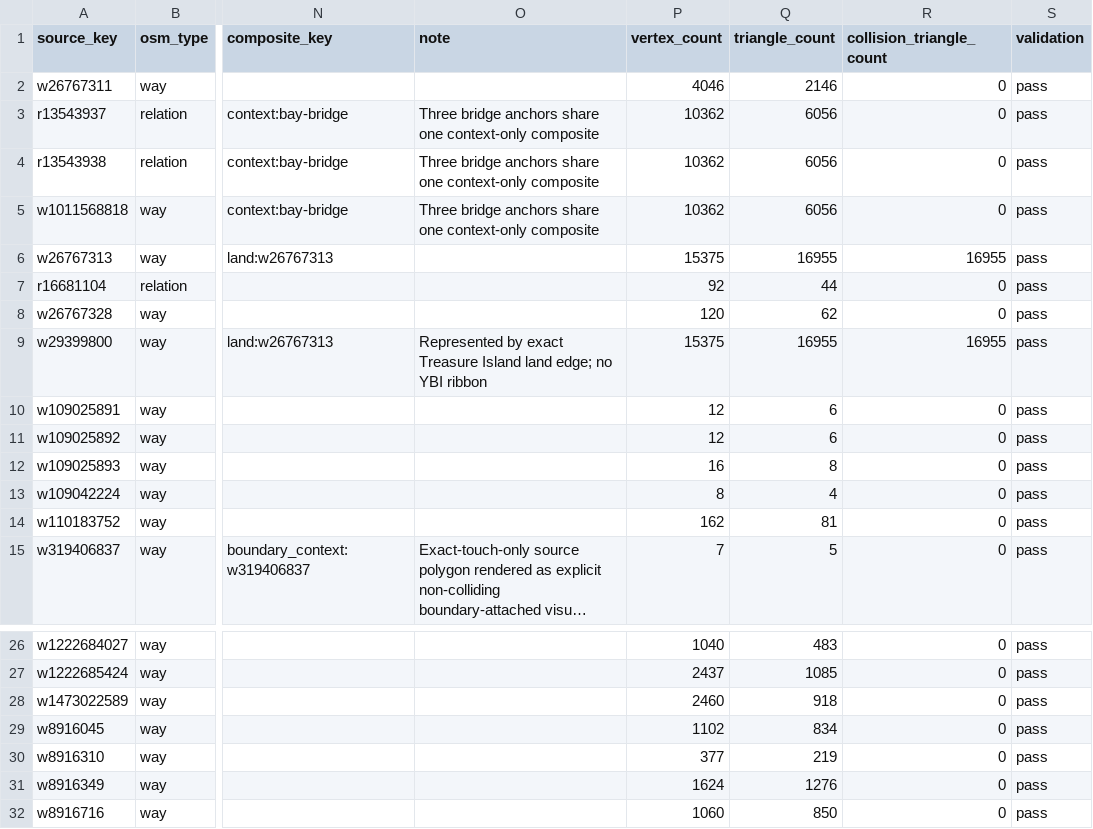
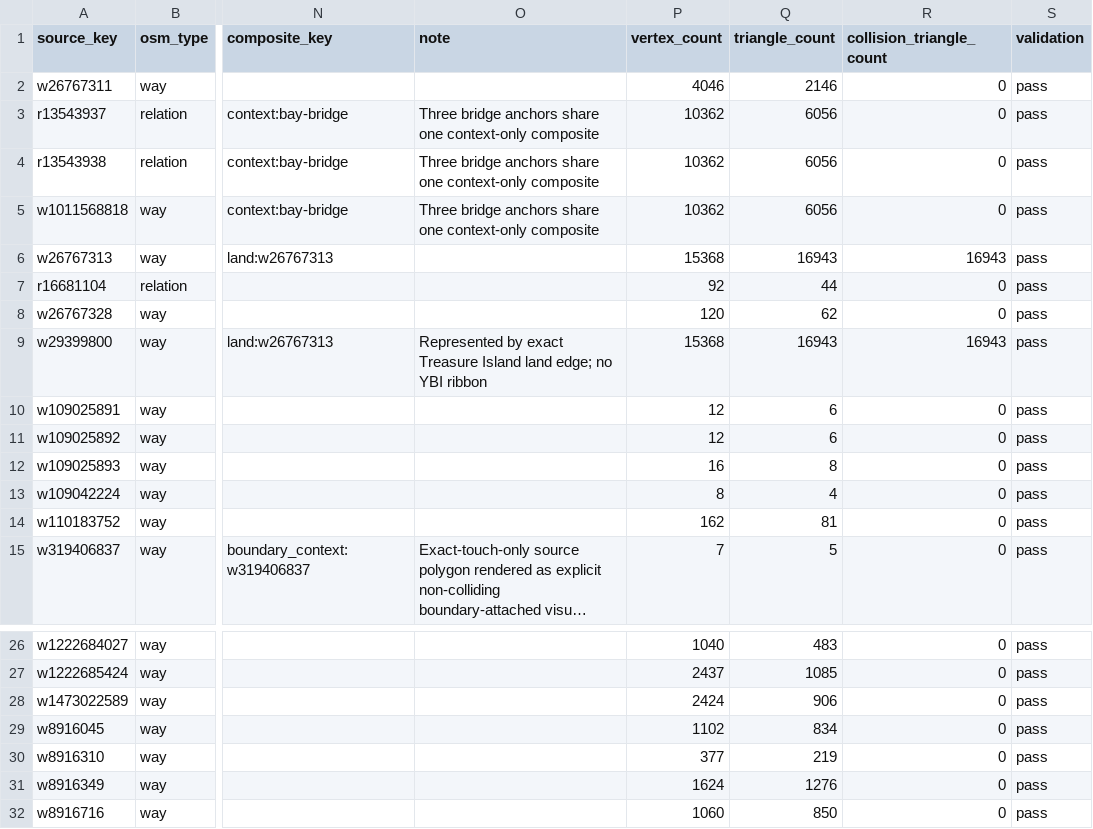
Before and after one commit to pcomans/treasure-island, a CSV file: generated/world/coverage-ledger.csv, drawn as a sheet; only a part is shown, gaps mark what is left out; long unchanged cells end in …; the diff names each change by its address in the sheet, - before the commit and + after, or states it on an @@ line.

```diff
--- a/generated/world/coverage-ledger.csv
+++ b/generated/world/coverage-ledger.csv
-P6 (vertex_count): 15375
+P6 (vertex_count): 15368
-Q6 (triangle_count): 16955
+Q6 (triangle_count): 16943
-R6 (collision_triangle_count): 16955
+R6 (collision_triangle_count): 16943
-P9 (vertex_count): 15375
+P9 (vertex_count): 15368
-Q9 (triangle_count): 16955
+Q9 (triangle_count): 16943
-R9 (collision_triangle_count): 16955
+R9 (collision_triangle_count): 16943
-P28 (vertex_count): 2460
+P28 (vertex_count): 2424
-Q28 (triangle_count): 918
+Q28 (triangle_count): 906
```
Also changed, not shown: 24 other files.
